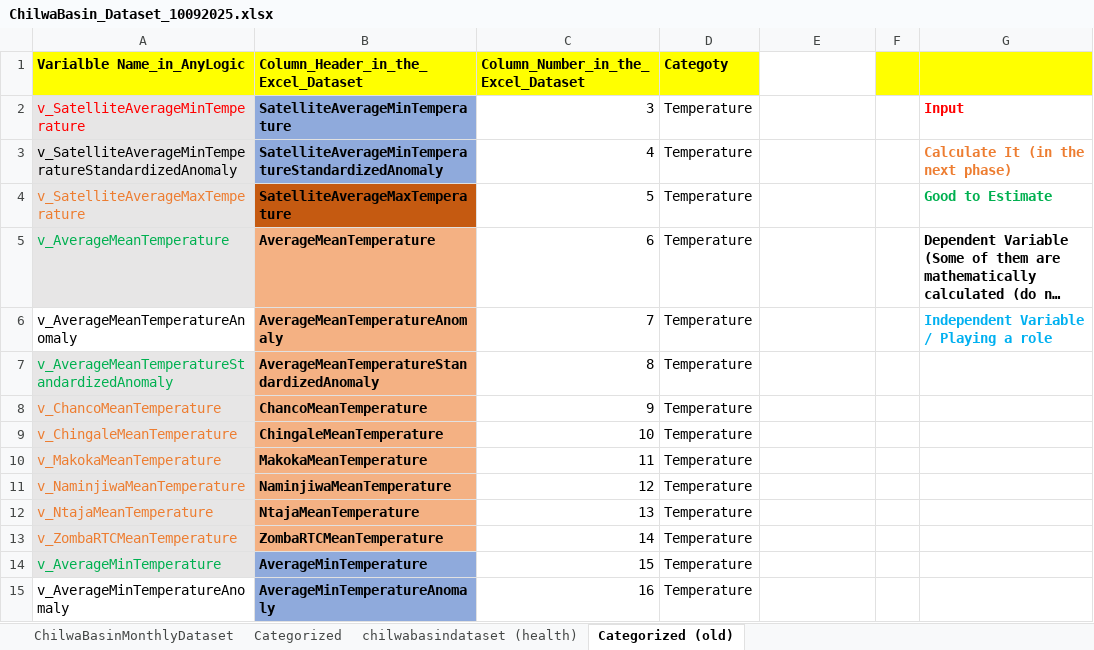
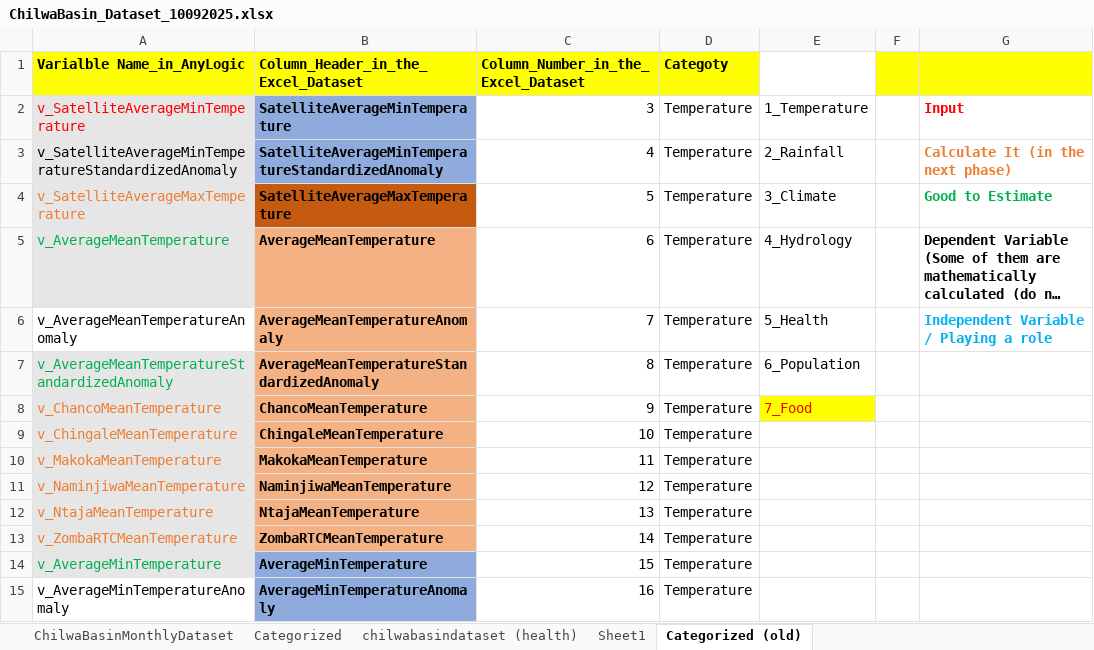
Before and after one commit to mtofighi/ChilwaBasin, an Excel workbook: ChilwaBasin_DataAnalysis_032024/Dataset/ChilwaBasin_Dataset_10092025.xlsx, sheet Categorized (old), drawn as a sheet; only a part is shown; long unchanged cells end in …; values as stored, in another font and other column widths than the file's, no borders; the diff names each change by its address in the sheet, - before the commit and + after, or states it on an @@ line.

```diff
--- a/ChilwaBasin_DataAnalysis_032024/Dataset/ChilwaBasin_Dataset_10092025.xlsx (sheet Categorized (old))
+++ b/ChilwaBasin_DataAnalysis_032024/Dataset/ChilwaBasin_Dataset_10092025.xlsx (sheet Categorized (old))
+sheet tab: Sheet1
-E2: (empty)
+E2: 1_Temperature
-E3: (empty)
+E3: 2_Rainfall
-E4: (empty)
+E4: 3_Climate
-E5: (empty)
+E5: 4_Hydrology
-E6: (empty)
+E6: 5_Health
-E7: (empty)
+E7: 6_Population
-E8: (empty)
+E8: 7_Food
-E8 fill: none
+E8 fill: #FFFF00
```
